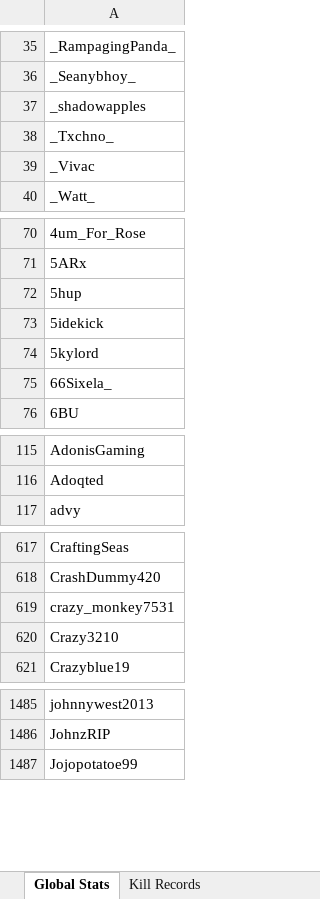
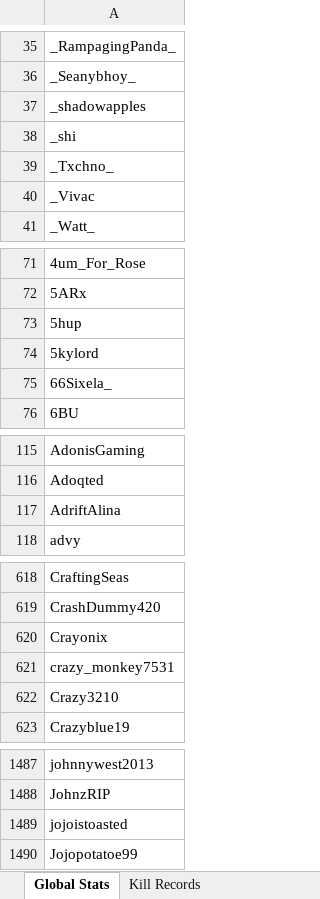
Before and after one commit to brodator-uhc/GlobalStats, an Excel workbook: Global_Stats.xlsx, sheet Global Stats, drawn as a sheet; only a part is shown, gaps mark what is left out; values as stored, in another font and other column widths than the file's, no borders; removed rows and columns are numbered as before the commit, all else as after; the diff covers the shown part only; the diff names each change by its address in the sheet, - before the commit and + after, or states it on an @@ line.

```diff
--- a/Global_Stats.xlsx (sheet Global Stats)
+++ b/Global_Stats.xlsx (sheet Global Stats)
+row 38: _shi
-row 73: 5idekick
+row 117: AdriftAlina
+row 620: Crayonix
+row 1489: jojoistoasted
```
Also changed, not shown: 8 added rows and 1 removed row elsewhere in this sheet, sheet Kill Records, RR_Debuts.xlsx, Round_List.xlsx, 34 other files.
